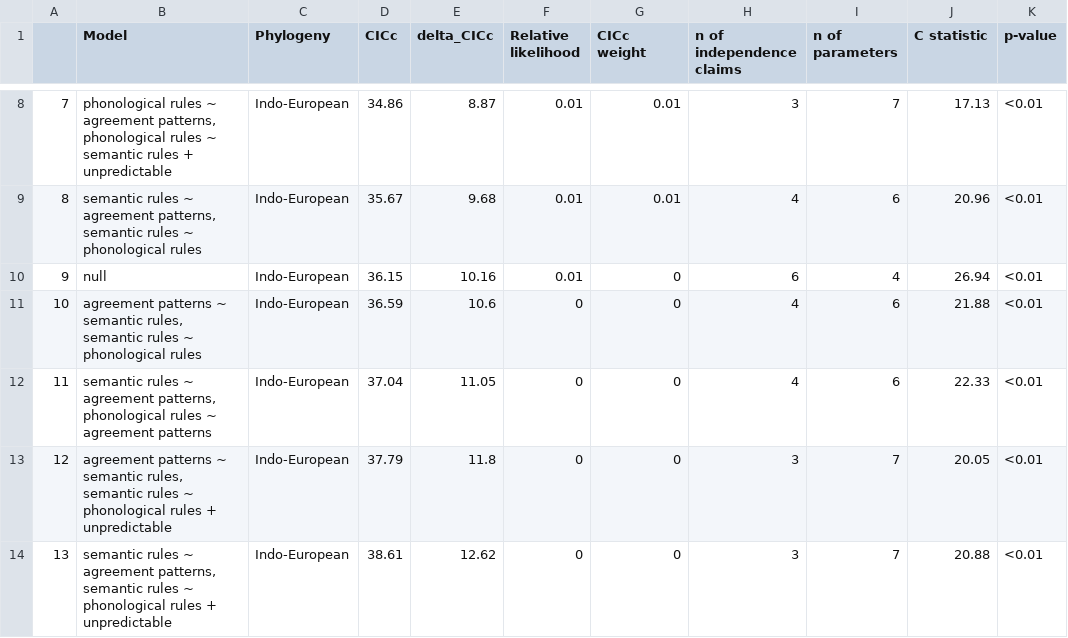
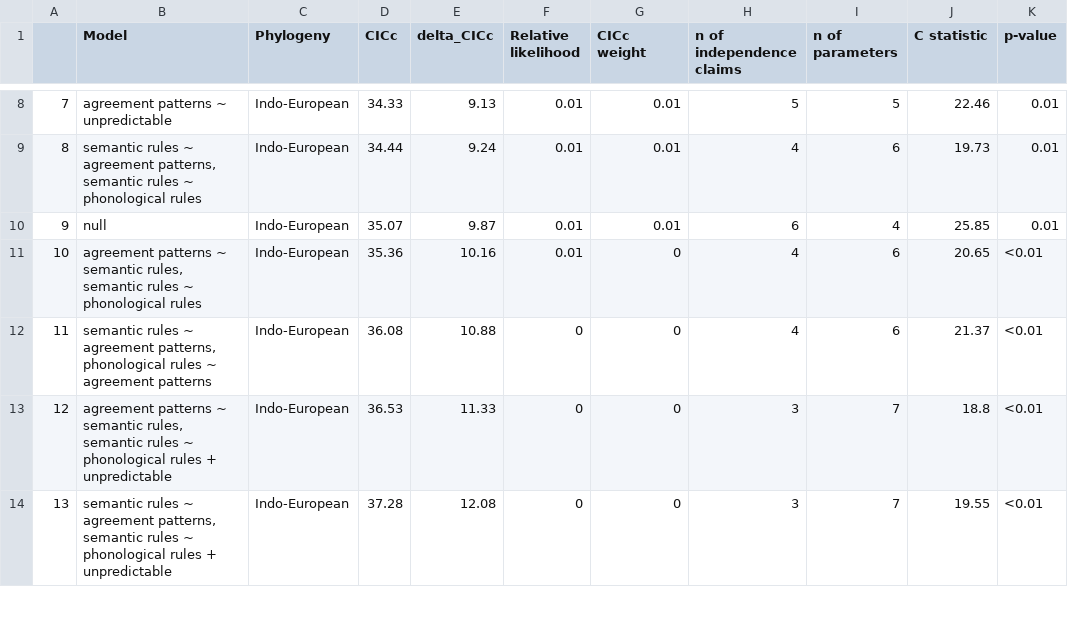
Before and after one commit to OlenaShcherbakova/Gender_complexity, a CSV file: output_tables/Phylopath_output_table_IE.csv, drawn as a sheet; only a part is shown, gaps mark what is left out; the diff covers the shown part only.

```diff
--- a/output_tables/Phylopath_output_table_IE.csv
+++ b/output_tables/Phylopath_output_table_IE.csv
@@ -8,7 +8,7 @@
-"7","phonological rules ~ agreement patterns, phonological rules  ~ semantic rules + unpredictable","Indo-European",34.86,8.87,0.01,0.01,3,7,17.13,"<0.01"
-"8","semantic rules ~ agreement patterns, semantic rules ~ phonological rules","Indo-European",35.67,9.68,0.01,0.01,4,6,20.96,"<0.01"
-"9","null","Indo-European",36.15,10.16,0.01,0,6,4,26.94,"<0.01"
-"10","agreement patterns ~ semantic rules, semantic rules ~ phonological rules","Indo-European",36.59,10.6,0,0,4,6,21.88,"<0.01"
-"11","semantic rules ~ agreement patterns, phonological rules ~ agreement patterns","Indo-European",37.04,11.05,0,0,4,6,22.33,"<0.01"
-"12","agreement patterns ~ semantic rules, semantic rules ~ phonological rules + unpredictable","Indo-European",37.79,11.8,0,0,3,7,20.05,"<0.01"
-"13","semantic rules ~ agreement patterns, semantic rules ~ phonological rules + unpredictable","Indo-European",38.61,12.62,0,0,3,7,20.88,"<0.01"
+"7","agreement patterns ~ unpredictable","Indo-European",34.33,9.13,0.01,0.01,5,5,22.46,"0.01"
+"8","semantic rules ~ agreement patterns, semantic rules ~ phonological rules","Indo-European",34.44,9.24,0.01,0.01,4,6,19.73,"0.01"
+"9","null","Indo-European",35.07,9.87,0.01,0.01,6,4,25.85,"0.01"
+"10","agreement patterns ~ semantic rules, semantic rules ~ phonological rules","Indo-European",35.36,10.16,0.01,0,4,6,20.65,"<0.01"
+"11","semantic rules ~ agreement patterns, phonological rules ~ agreement patterns","Indo-European",36.08,10.88,0,0,4,6,21.37,"<0.01"
+"12","agreement patterns ~ semantic rules, semantic rules ~ phonological rules + unpredictable","Indo-European",36.53,11.33,0,0,3,7,18.8,"<0.01"
+"13","semantic rules ~ agreement patterns, semantic rules ~ phonological rules + unpredictable","Indo-European",37.28,12.08,0,0,3,7,19.55,"<0.01"
```
Also changed, not shown: 63 edited cells elsewhere in this file.
